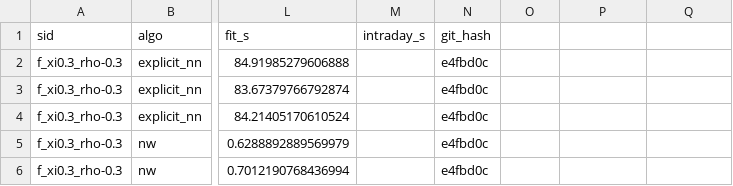
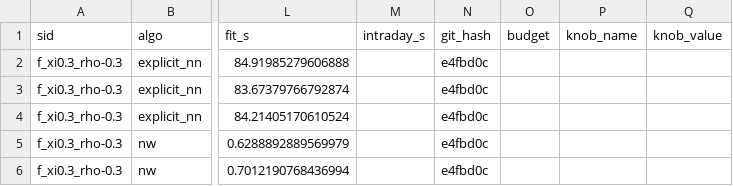
Before and after one commit to odshelley/nn-method-risk, a CSV file: results/summary.csv, drawn as a sheet; only a part is shown, gaps mark what is left out; the diff names each change by its address in the sheet, - before the commit and + after, or states it on an @@ line.

```diff
--- a/results/summary.csv
+++ b/results/summary.csv
-O1: (empty)
+O1: budget
-P1: (empty)
+P1: knob_name
-Q1: (empty)
+Q1: knob_value
```
Also changed, not shown: 11 other files.
